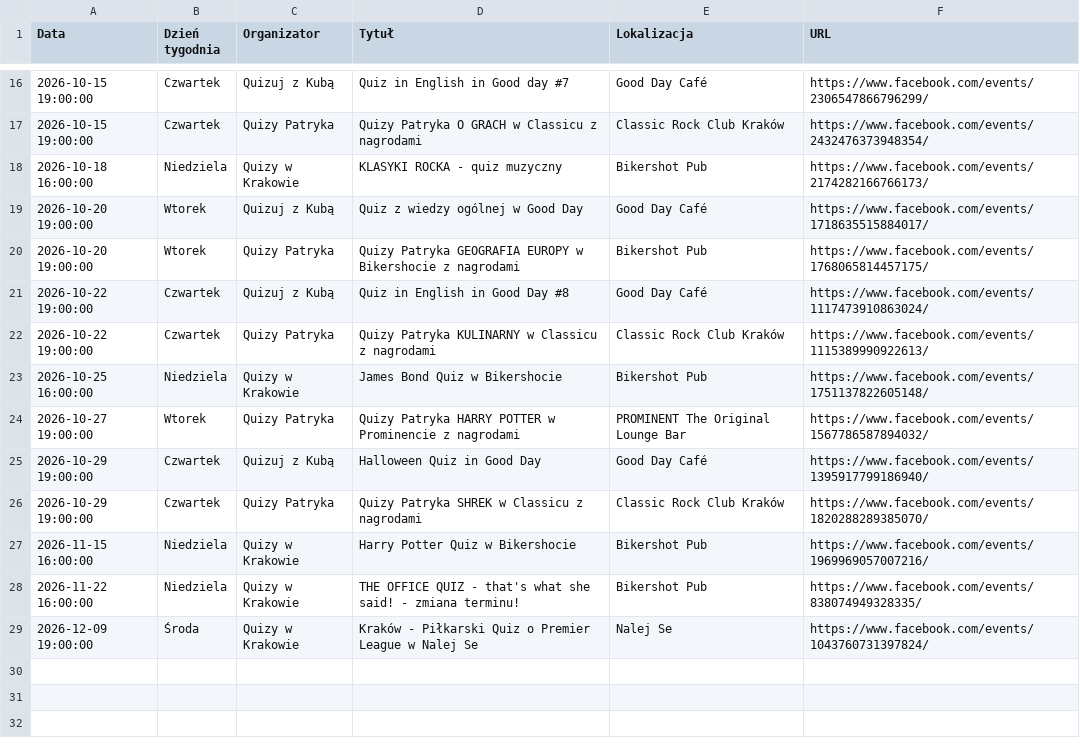
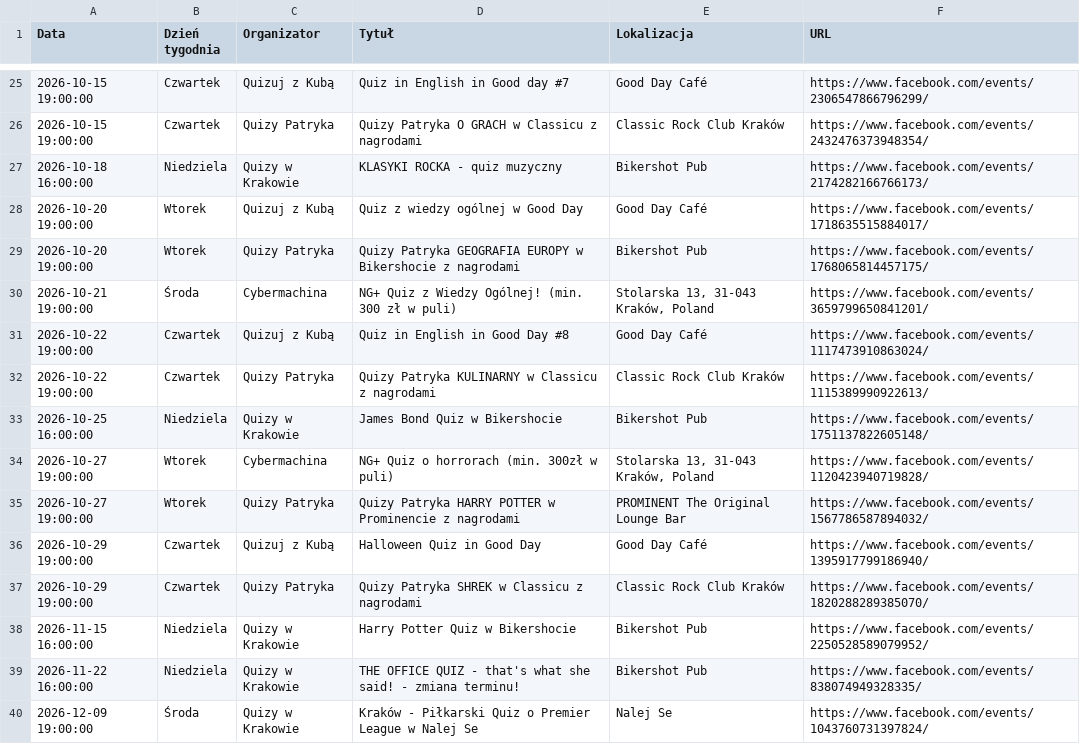
Before and after one commit to jwnuk/quiz_finder, a CSV file: events.csv, drawn as a sheet; only a part is shown, gaps mark what is left out; the diff covers the shown part only.

```diff
--- a/events.csv
+++ b/events.csv
@@ -20,2 +29,3 @@ Data,Dzień tygodnia,Organizator,Tytuł,Lokalizacja,URL
 2026-10-20 19:00:00,Wtorek,Quizy Patryka,Quizy Patryka GEOGRAFIA EUROPY w Bikershocie z nagrodami,Bikershot Pub,https://www.facebook.com/events/1768065814457175/
+2026-10-21 19:00:00,Środa,Cybermachina,NG+ Quiz z Wiedzy Ogólnej! (min. 300 zł w puli),"Stolarska 13, 31-043 Kraków, Poland",https://www.facebook.com/events/3659799650841201/
 2026-10-22 19:00:00,Czwartek,Quizuj z Kubą,Quiz in English in Good Day #8,Good Day Café,https://www.facebook.com/events/1117473910863024/
@@ -23,2 +33,3 @@ Data,Dzień tygodnia,Organizator,Tytuł,Lokalizacja,URL
 2026-10-25 16:00:00,Niedziela,Quizy w Krakowie,James Bond Quiz w Bikershocie,Bikershot Pub,https://www.facebook.com/events/1751137822605148/
+2026-10-27 19:00:00,Wtorek,Cybermachina,NG+ Quiz o horrorach (min. 300zł w puli),"Stolarska 13, 31-043 Kraków, Poland",https://www.facebook.com/events/1120423940719828/
 2026-10-27 19:00:00,Wtorek,Quizy Patryka,Quizy Patryka HARRY POTTER w Prominencie z nagrodami,PROMINENT The Original Lounge Bar,https://www.facebook.com/events/1567786587894032/
@@ -26,3 +37,3 @@ Data,Dzień tygodnia,Organizator,Tytuł,Lokalizacja,URL
 2026-10-29 19:00:00,Czwartek,Quizy Patryka,Quizy Patryka SHREK w Classicu z nagrodami,Classic Rock Club Kraków,https://www.facebook.com/events/1820288289385070/
-2026-11-15 16:00:00,Niedziela,Quizy w Krakowie,Harry Potter Quiz w Bikershocie,Bikershot Pub,https://www.facebook.com/events/1969969057007216/
+2026-11-15 16:00:00,Niedziela,Quizy w Krakowie,Harry Potter Quiz w Bikershocie,Bikershot Pub,https://www.facebook.com/events/2250528589079952/
 2026-11-22 16:00:00,Niedziela,Quizy w Krakowie,THE OFFICE QUIZ - that's what she said! - zmiana terminu!,Bikershot Pub,https://www.facebook.com/events/838074949328335/
```
Also changed, not shown: 11 added rows and 2 removed rows elsewhere in this file.
